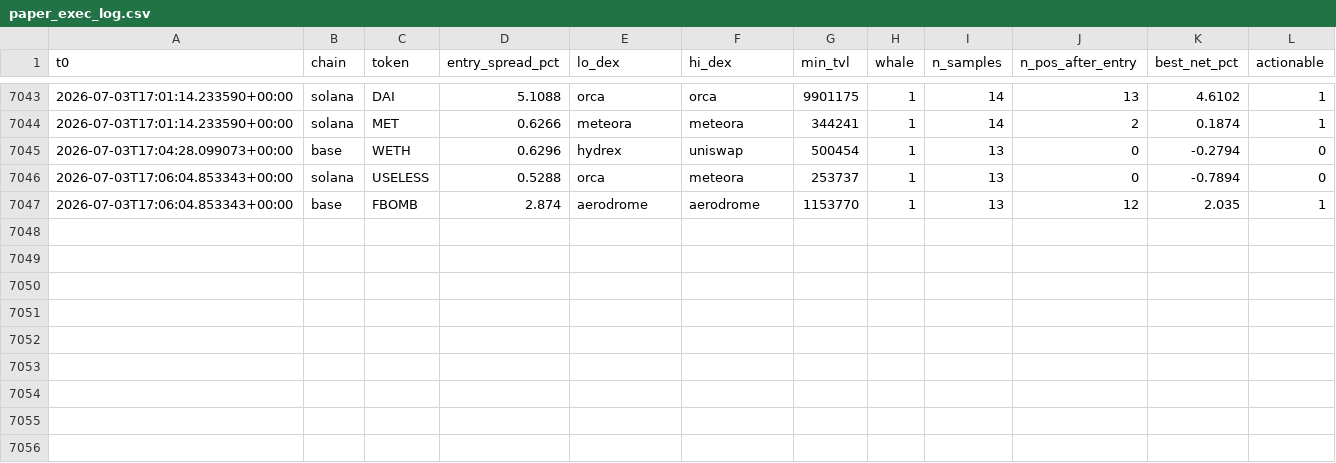
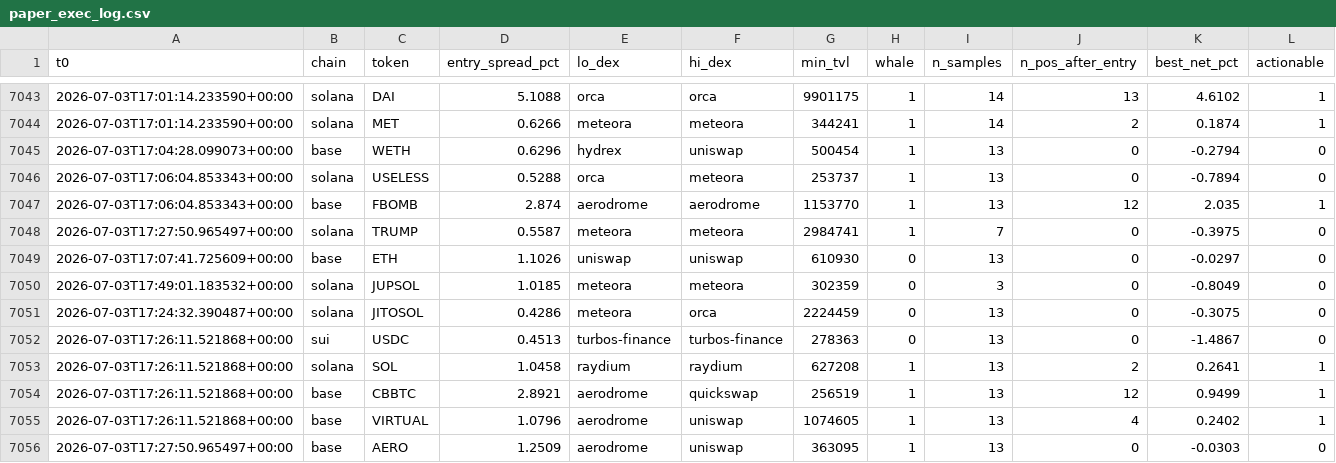
Before and after one commit to bagstreet/test, a CSV file: state/paper_exec_log.csv, drawn as a sheet; only a part is shown, gaps mark what is left out.

```diff
--- a/state/paper_exec_log.csv
+++ b/state/paper_exec_log.csv
@@ -7047 +7047,10 @@ t0,chain,token,entry_spread_pct,lo_dex,hi_dex,min_tvl,whale,n_samples,n_pos_afte
 2026-07-03T17:06:04.853343+00:00,base,FBOMB,2.874,aerodrome,aerodrome,1153770,1,13,12,2.035,1
+2026-07-03T17:27:50.965497+00:00,solana,TRUMP,0.5587,meteora,meteora,2984741,1,7,0,-0.3975,0
+2026-07-03T17:07:41.725609+00:00,base,ETH,1.1026,uniswap,uniswap,610930,0,13,0,-0.0297,0
+2026-07-03T17:49:01.183532+00:00,solana,JUPSOL,1.0185,meteora,meteora,302359,0,3,0,-0.8049,0
+2026-07-03T17:24:32.390487+00:00,solana,JITOSOL,0.4286,meteora,orca,2224459,0,13,0,-0.3075,0
+2026-07-03T17:26:11.521868+00:00,sui,USDC,0.4513,turbos-finance,turbos-finance,278363,0,13,0,-1.4867,0
+2026-07-03T17:26:11.521868+00:00,solana,SOL,1.0458,raydium,raydium,627208,1,13,2,0.2641,1
+2026-07-03T17:26:11.521868+00:00,base,CBBTC,2.8921,aerodrome,quickswap,256519,1,13,12,0.9499,1
+2026-07-03T17:26:11.521868+00:00,base,VIRTUAL,1.0796,aerodrome,uniswap,1074605,1,13,4,0.2402,1
+2026-07-03T17:27:50.965497+00:00,base,AERO,1.2509,aerodrome,uniswap,363095,1,13,0,-0.0303,0
```
Also changed, not shown: 4 other files.
